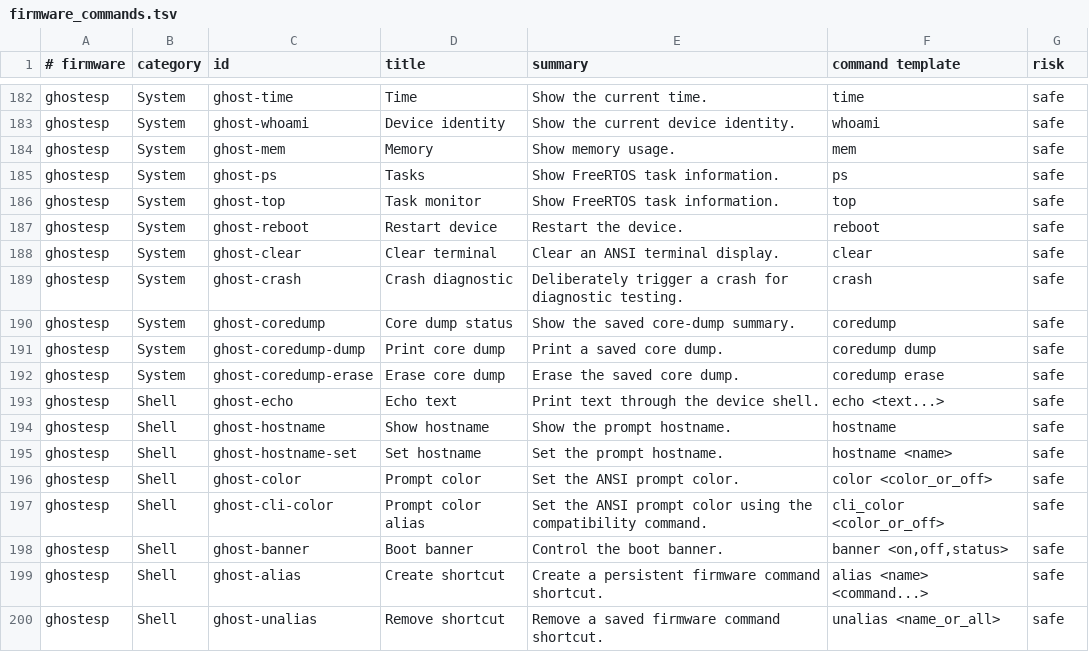
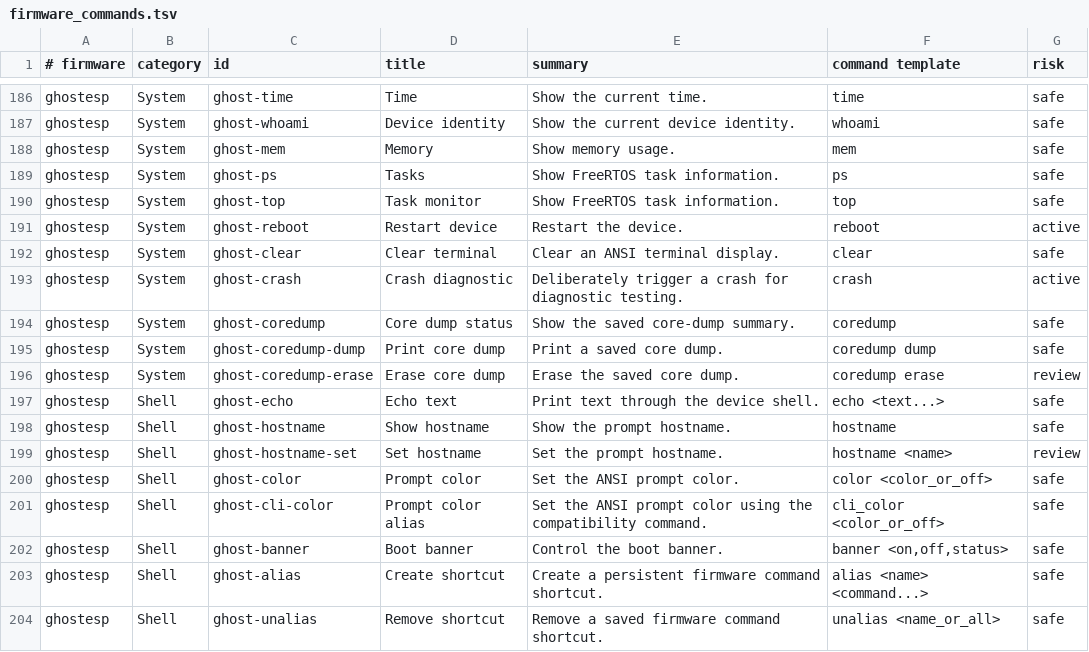
Before and after one commit to Unkl3Errl/HeltecController, a TSV file: app/src/main/assets/firmware_commands.tsv, drawn as a sheet; only a part is shown, gaps mark what is left out; the diff covers the shown part only.

```diff
--- a/app/src/main/assets/firmware_commands.tsv
+++ b/app/src/main/assets/firmware_commands.tsv
@@ -186,11 +190,11 @@ ghostesp	System	ghost-ps	Tasks	Show FreeRTOS task information.	ps	safe
 ghostesp	System	ghost-top	Task monitor	Show FreeRTOS task information.	top	safe
-ghostesp	System	ghost-reboot	Restart device	Restart the device.	reboot	safe
+ghostesp	System	ghost-reboot	Restart device	Restart the device.	reboot	active
 ghostesp	System	ghost-clear	Clear terminal	Clear an ANSI terminal display.	clear	safe
-ghostesp	System	ghost-crash	Crash diagnostic	Deliberately trigger a crash for diagnostic testing.	crash	safe
+ghostesp	System	ghost-crash	Crash diagnostic	Deliberately trigger a crash for diagnostic testing.	crash	active
 ghostesp	System	ghost-coredump	Core dump status	Show the saved core-dump summary.	coredump	safe
 ghostesp	System	ghost-coredump-dump	Print core dump	Print a saved core dump.	coredump dump	safe
-ghostesp	System	ghost-coredump-erase	Erase core dump	Erase the saved core dump.	coredump erase	safe
+ghostesp	System	ghost-coredump-erase	Erase core dump	Erase the saved core dump.	coredump erase	review
 ghostesp	Shell	ghost-echo	Echo text	Print text through the device shell.	echo <text...>	safe
 ghostesp	Shell	ghost-hostname	Show hostname	Show the prompt hostname.	hostname	safe
-ghostesp	Shell	ghost-hostname-set	Set hostname	Set the prompt hostname.	hostname <name>	safe
+ghostesp	Shell	ghost-hostname-set	Set hostname	Set the prompt hostname.	hostname <name>	review
 ghostesp	Shell	ghost-color	Prompt color	Set the ANSI prompt color.	color <color_or_off>	safe
```
Also changed, not shown: 5 added rows, 1 removed row and 41 edited cells elsewhere in this file, 37 other files.
